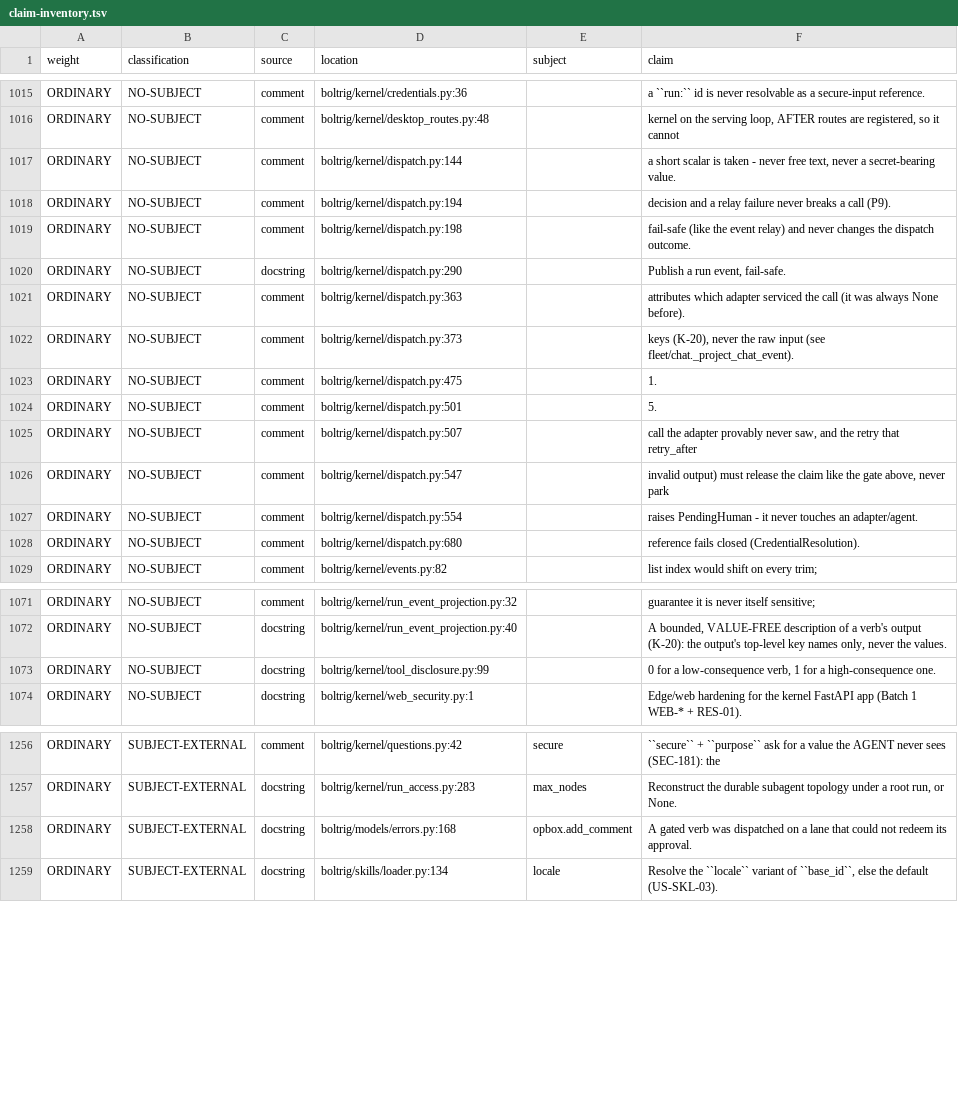
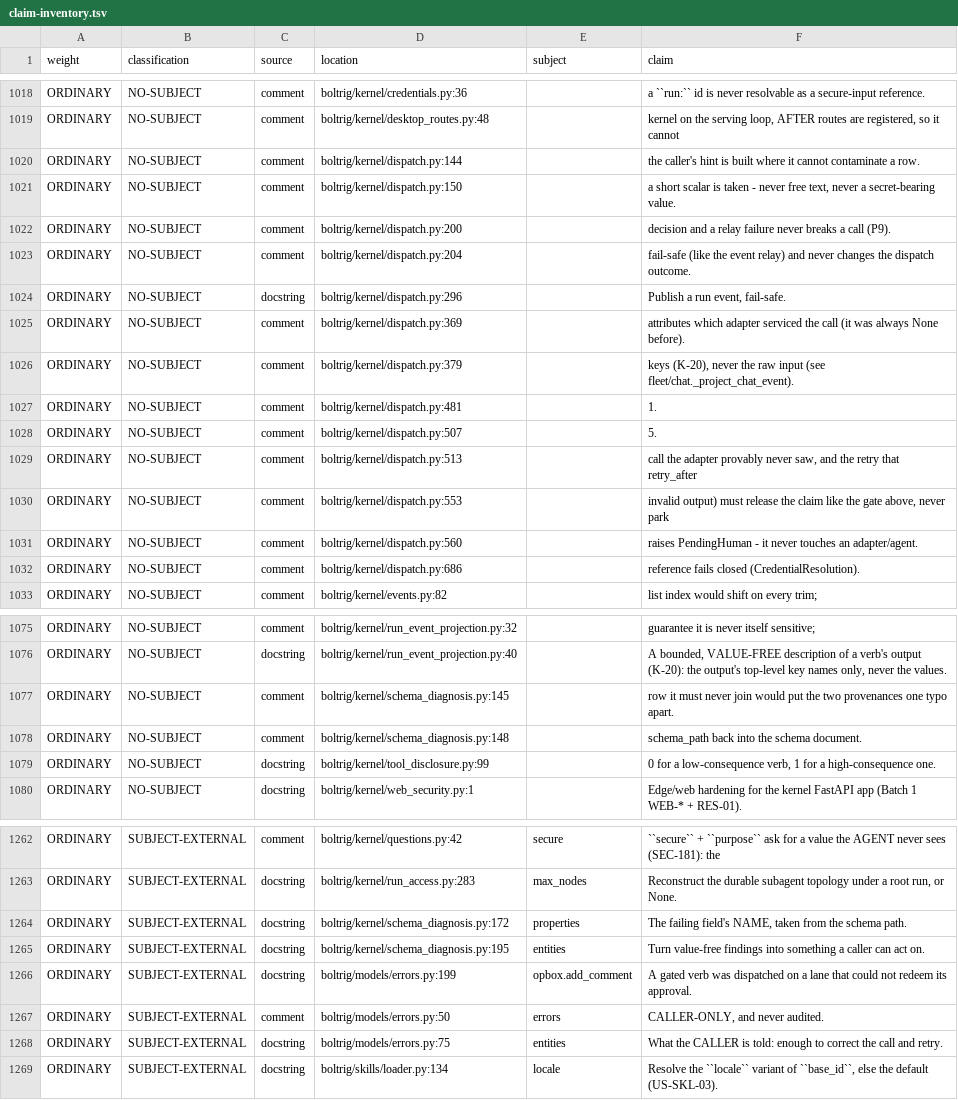
Before and after one commit to wlilley93/boltrig, a TSV file: docs/claim-inventory.tsv, drawn as a sheet; only a part is shown, gaps mark what is left out; the diff covers the shown part only.

```diff
--- a/docs/claim-inventory.tsv
+++ b/docs/claim-inventory.tsv
@@ -1016,14 +1019,15 @@ ORDINARY	NO-SUBJECT	comment	boltrig/kernel/credentials.py:36		a ``run:`` id is n
 ORDINARY	NO-SUBJECT	comment	boltrig/kernel/desktop_routes.py:48		kernel on the serving loop, AFTER routes are registered, so it cannot
-ORDINARY	NO-SUBJECT	comment	boltrig/kernel/dispatch.py:144		a short scalar is taken - never free text, never a secret-bearing value.
-ORDINARY	NO-SUBJECT	comment	boltrig/kernel/dispatch.py:194		decision and a relay failure never breaks a call (P9).
-ORDINARY	NO-SUBJECT	comment	boltrig/kernel/dispatch.py:198		fail-safe (like the event relay) and never changes the dispatch outcome.
-ORDINARY	NO-SUBJECT	docstring	boltrig/kernel/dispatch.py:290		Publish a run event, fail-safe.
-ORDINARY	NO-SUBJECT	comment	boltrig/kernel/dispatch.py:363		attributes which adapter serviced the call (it was always None before).
-ORDINARY	NO-SUBJECT	comment	boltrig/kernel/dispatch.py:373		keys (K-20), never the raw input (see fleet/chat._project_chat_event).
-ORDINARY	NO-SUBJECT	comment	boltrig/kernel/dispatch.py:475		1.
-ORDINARY	NO-SUBJECT	comment	boltrig/kernel/dispatch.py:501		5.
-ORDINARY	NO-SUBJECT	comment	boltrig/kernel/dispatch.py:507		call the adapter provably never saw, and the retry that retry_after
-ORDINARY	NO-SUBJECT	comment	boltrig/kernel/dispatch.py:547		invalid output) must release the claim like the gate above, never park
-ORDINARY	NO-SUBJECT	comment	boltrig/kernel/dispatch.py:554		raises PendingHuman - it never touches an adapter/agent.
-ORDINARY	NO-SUBJECT	comment	boltrig/kernel/dispatch.py:680		reference fails closed (CredentialResolution).
+ORDINARY	NO-SUBJECT	comment	boltrig/kernel/dispatch.py:144		the caller's hint is built where it cannot contaminate a row.
+ORDINARY	NO-SUBJECT	comment	boltrig/kernel/dispatch.py:150		a short scalar is taken - never free text, never a secret-bearing value.
+ORDINARY	NO-SUBJECT	comment	boltrig/kernel/dispatch.py:200		decision and a relay failure never breaks a call (P9).
+ORDINARY	NO-SUBJECT	comment	boltrig/kernel/dispatch.py:204		fail-safe (like the event relay) and never changes the dispatch outcome.
+ORDINARY	NO-SUBJECT	docstring	boltrig/kernel/dispatch.py:296		Publish a run event, fail-safe.
+ORDINARY	NO-SUBJECT	comment	boltrig/kernel/dispatch.py:369		attributes which adapter serviced the call (it was always None before).
+ORDINARY	NO-SUBJECT	comment	boltrig/kernel/dispatch.py:379		keys (K-20), never the raw input (see fleet/chat._project_chat_event).
+ORDINARY	NO-SUBJECT	comment	boltrig/kernel/dispatch.py:481		1.
+ORDINARY	NO-SUBJECT	comment	boltrig/kernel/dispatch.py:507		5.
+ORDINARY	NO-SUBJECT	comment	boltrig/kernel/dispatch.py:513		call the adapter provably never saw, and the retry that retry_after
+ORDINARY	NO-SUBJECT	comment	boltrig/kernel/dispatch.py:553		invalid output) must release the claim like the gate above, never park
+ORDINARY	NO-SUBJECT	comment	boltrig/kernel/dispatch.py:560		raises PendingHuman - it never touches an adapter/agent.
+ORDINARY	NO-SUBJECT	comment	boltrig/kernel/dispatch.py:686		reference fails closed (CredentialResolution).
 ORDINARY	NO-SUBJECT	comment	boltrig/kernel/events.py:82		list index would shift on every trim;
@@ -1072,2 +1076,4 @@ ORDINARY	NO-SUBJECT	comment	boltrig/kernel/run_event_projection.py:32		guarantee
 ORDINARY	NO-SUBJECT	docstring	boltrig/kernel/run_event_projection.py:40		A bounded, VALUE-FREE description of a verb's output (K-20): the output's top-level key names only, never the values.
+ORDINARY	NO-SUBJECT	comment	boltrig/kernel/schema_diagnosis.py:145		row it must never join would put the two provenances one typo apart.
+ORDINARY	NO-SUBJECT	comment	boltrig/kernel/schema_diagnosis.py:148		schema_path back into the schema document.
 ORDINARY	NO-SUBJECT	docstring	boltrig/kernel/tool_disclosure.py:99		0 for a low-consequence verb, 1 for a high-consequence one.
@@ -1257,3 +1263,7 @@ ORDINARY	SUBJECT-EXTERNAL	comment	boltrig/kernel/questions.py:42	secure	``secure
 ORDINARY	SUBJECT-EXTERNAL	docstring	boltrig/kernel/run_access.py:283	max_nodes	Reconstruct the durable subagent topology under a root run, or None.
-ORDINARY	SUBJECT-EXTERNAL	docstring	boltrig/models/errors.py:168	opbox.add_comment	A gated verb was dispatched on a lane that could not redeem its approval.
+ORDINARY	SUBJECT-EXTERNAL	docstring	boltrig/kernel/schema_diagnosis.py:172	properties	The failing field's NAME, taken from the schema path.
+ORDINARY	SUBJECT-EXTERNAL	docstring	boltrig/kernel/schema_diagnosis.py:195	entities	Turn value-free findings into something a caller can act on.
+ORDINARY	SUBJECT-EXTERNAL	docstring	boltrig/models/errors.py:199	opbox.add_comment	A gated verb was dispatched on a lane that could not redeem its approval.
+ORDINARY	SUBJECT-EXTERNAL	comment	boltrig/models/errors.py:50	errors	CALLER-ONLY, and never audited.
+ORDINARY	SUBJECT-EXTERNAL	docstring	boltrig/models/errors.py:75	entities	What the CALLER is told: enough to correct the call and retry.
 ORDINARY	SUBJECT-EXTERNAL	docstring	boltrig/skills/loader.py:134	locale	Resolve the ``locale`` variant of ``base_id``, else the default (US-SKL-03).
```
Also changed, not shown: 3 added rows and 27 edited cells elsewhere in this file, 7 other files.
